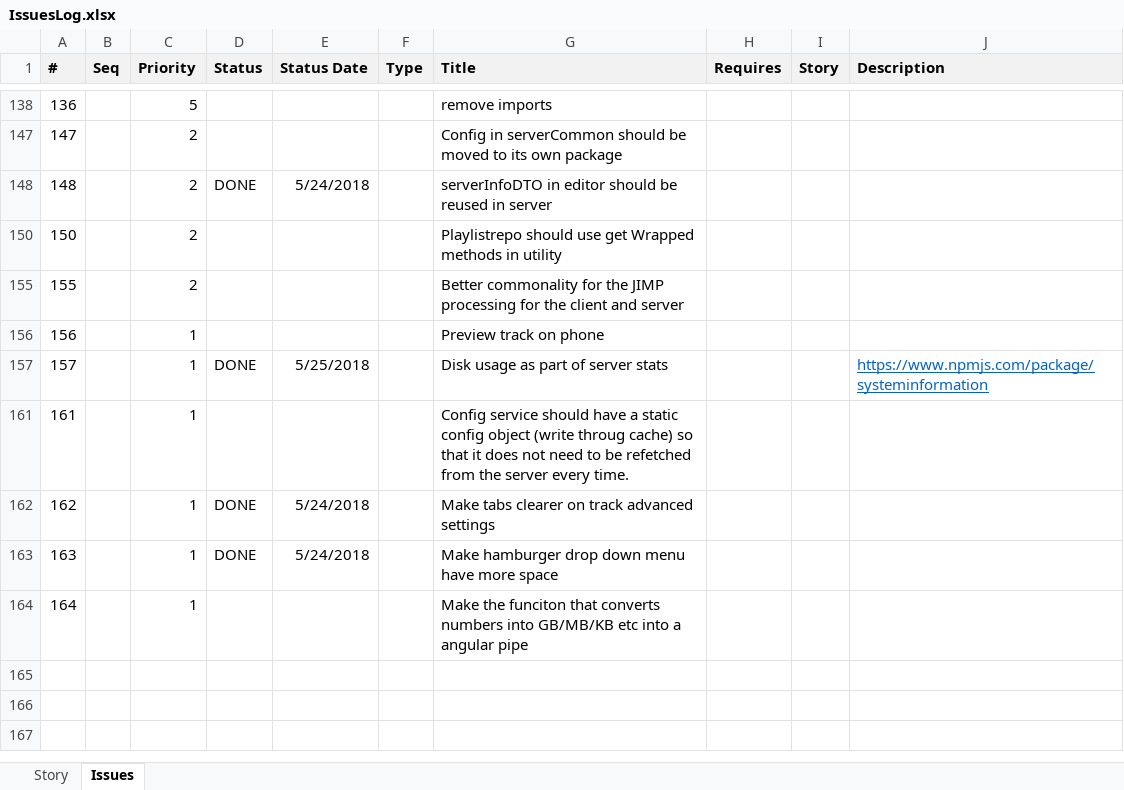
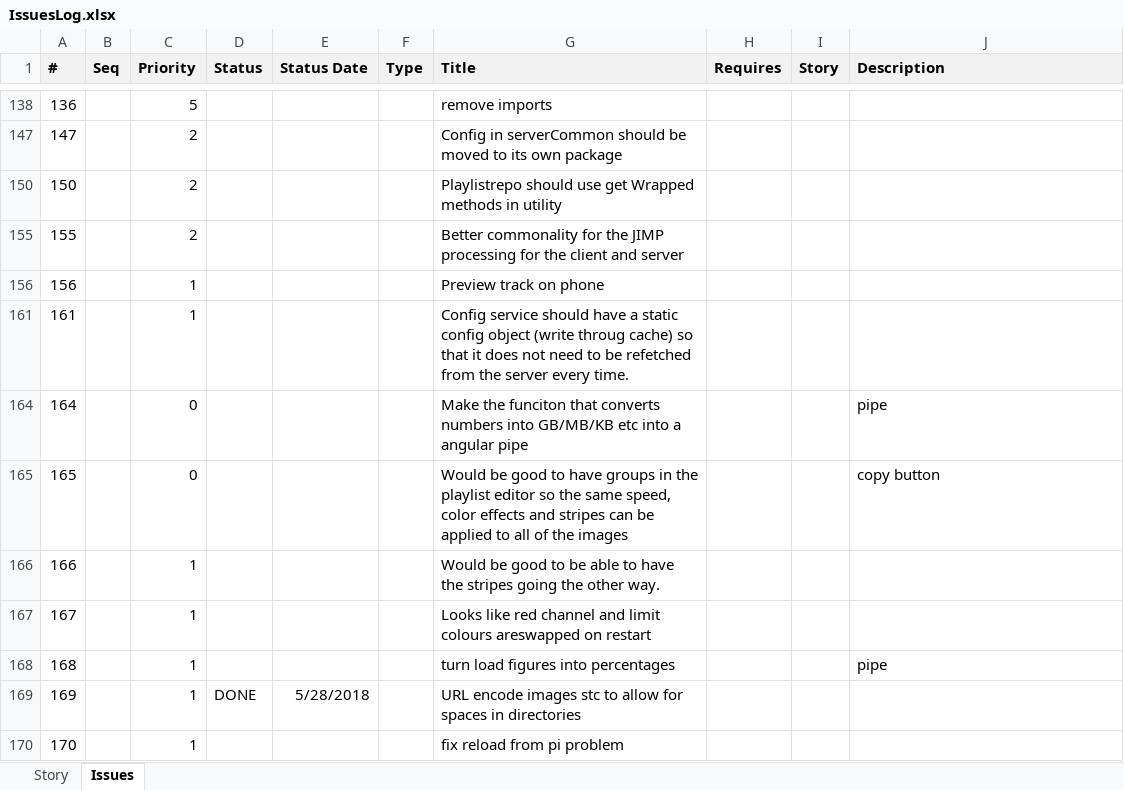
Before and after one commit to ownimage/piWriter, an Excel workbook: IssuesLog.xlsx, sheet Issues, drawn as a sheet; only a part is shown, gaps mark what is left out; values as stored, in another font and other column widths than the file's, no borders; removed rows and columns are numbered as before the commit, all else as after; the diff names each change by its address in the sheet, - before the commit and + after, or states it on an @@ line.

Commit message:
Issue #169
URL encode images stc to allow for spaces in directories

```diff
--- a/IssuesLog.xlsx (sheet Issues)
+++ b/IssuesLog.xlsx (sheet Issues)
@@ row 148 hidden: 148 |  | 2 | DONE | 5/24/2018 |  | serverInfoDTO in editor should be reused in server @@
@@ row 157 hidden: 157 |  | 1 | DONE | 5/25/2018 |  | Disk usage as part of server stats |  |  | https://www.npmjs.com/package/systeminformation @@
@@ row 162 hidden: 162 |  | 1 | DONE | 5/24/2018 |  | Make tabs clearer on track advanced settings @@
@@ row 163 hidden: 163 |  | 1 | DONE | 5/24/2018 |  | Make hamburger drop down menu have more space @@
-C164 (Priority): 1
+C164 (Priority): 0
-J164 (Description): (empty)
+J164 (Description): pipe
+row 165: 165 |  | 0 |  |  |  | Would be good to have groups in the playlist editor so the same speed, color effects and stripes can be applied to all of the images |  |  | copy button
+row 166: 166 |  | 1 |  |  |  | Would be good to be able to have the stripes going the other way.
+row 167: 167 |  | 1 |  |  |  | Looks like red channel and limit colours areswapped on restart
+row 168: 168 |  | 1 |  |  |  | turn load figures into percentages |  |  | pipe
+row 169: 169 |  | 1 | DONE | 5/28/2018 |  | URL encode images stc to allow for spaces in directories
+row 170: 170 |  | 1 |  |  |  | fix reload from pi problem
```
Also changed, not shown: 1 other file.
